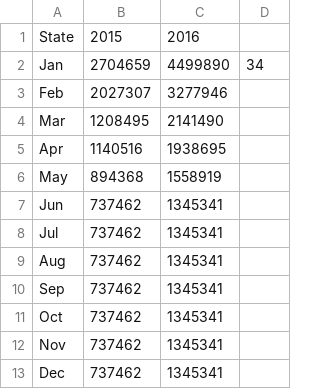
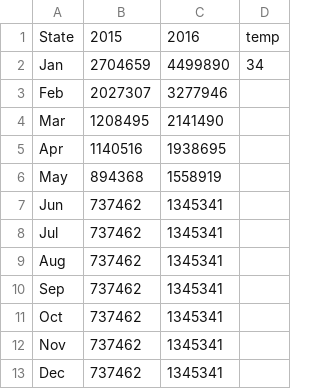
Before and after one commit to s35/datasamples, a CSV file: data5.csv, drawn as a sheet.

Commit message:
update

```diff
--- a/data5.csv
+++ b/data5.csv
@@ -1,2 +1,2 @@
-State,2015,2016
+State,2015,2016,temp
 Jan,2704659,4499890,34
```
